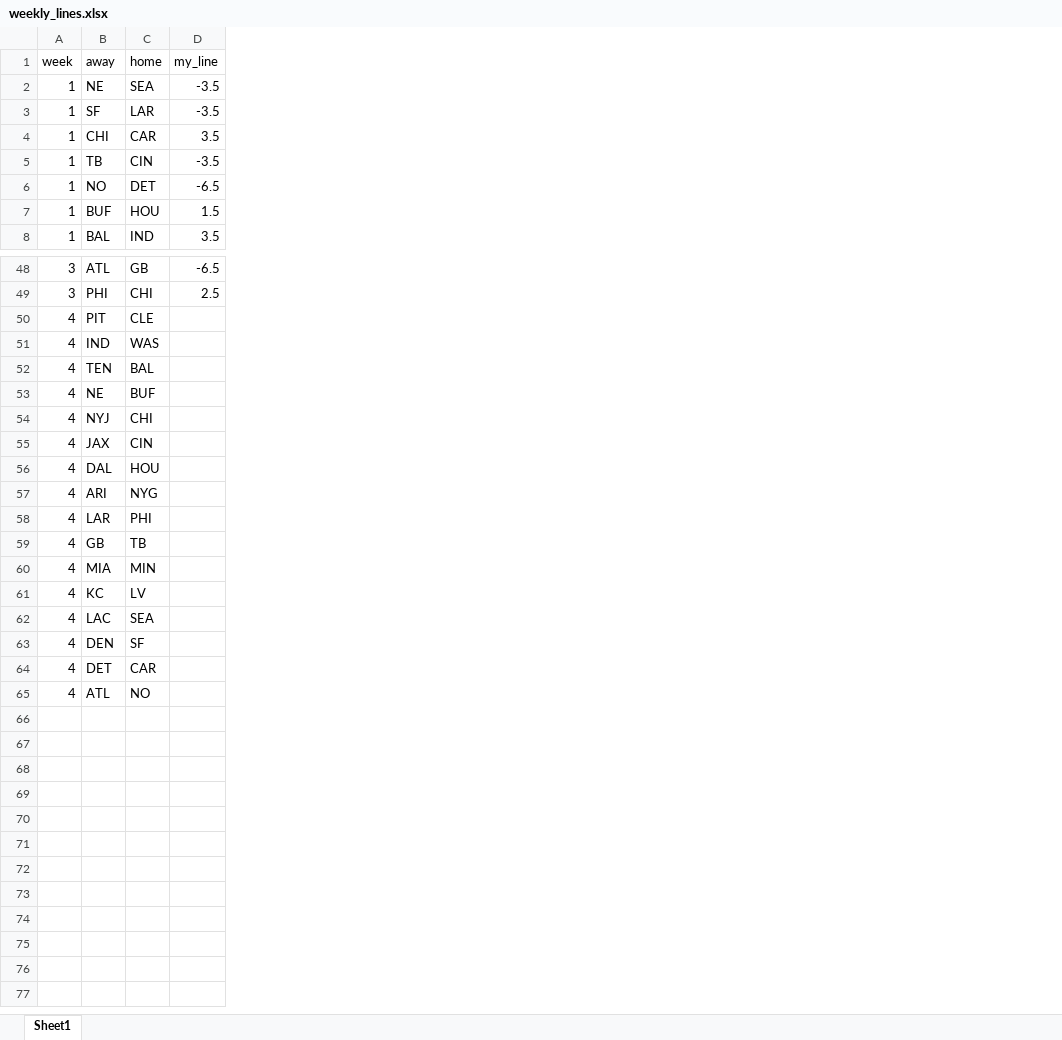
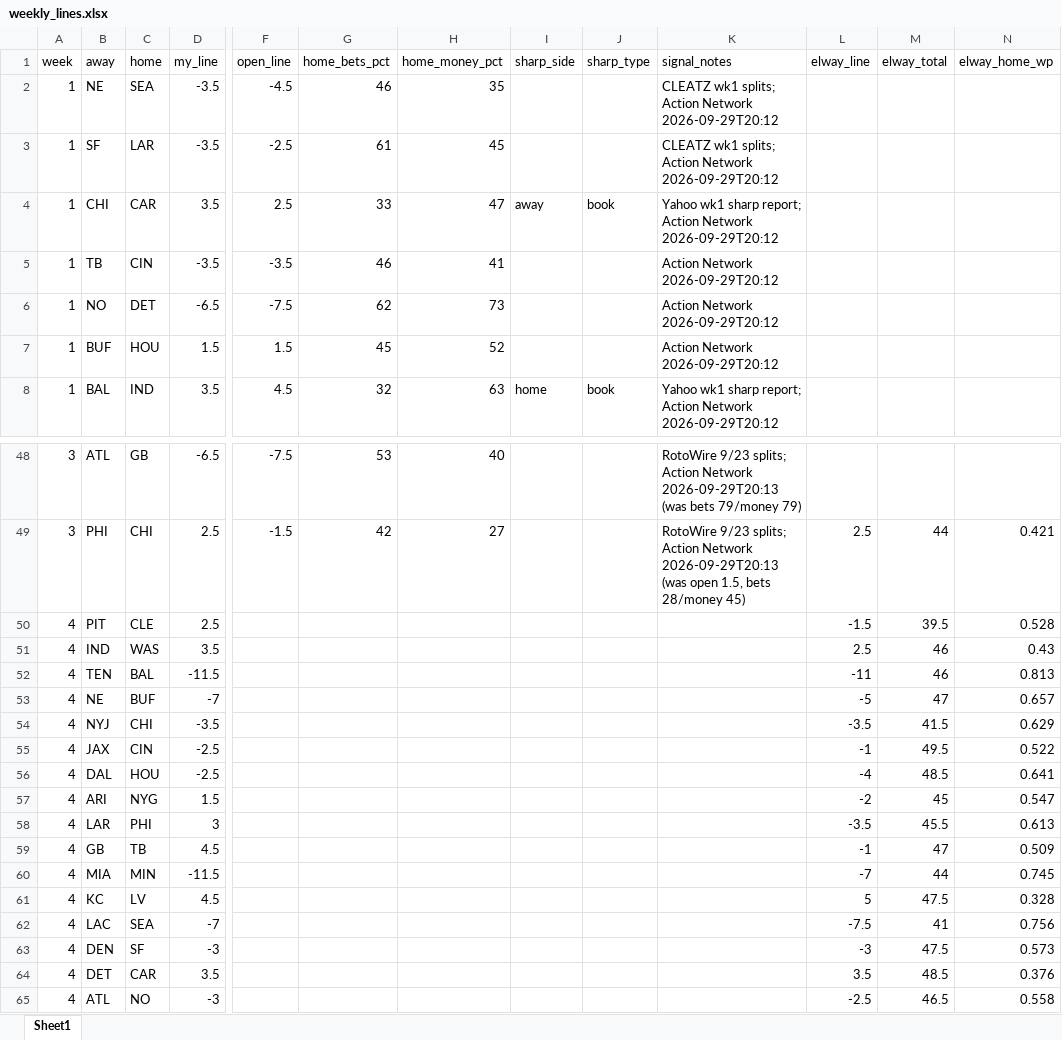
Before and after one commit to jutes16/fantasy_gpx, an Excel workbook: nfl_model/data/weekly_lines.xlsx, sheet Sheet1, drawn as a sheet; only a part is shown, gaps mark what is left out; values as stored, in another font and other column widths than the file's, no borders; the diff names each change by its address in the sheet, - before the commit and + after, or states it on an @@ line.

Commit message:
nfl_model: market-signal tracking, Action Network splits, ELWAY projections
## What changed
- Per-game market signals (betting splits, sharp side tagged book vs single-pro,
  line movement) and ELWAY projections, snapshotted at submit time by log_week.py.
- pool_tracker.py report grades every signal on all games: 2026 at the pool line,
  past seasons at their pool sheet if one exists, otherwise at the nflverse close,
  plus a combined 2023-25 table. Adds Claude's picks as a third card and an ELWAY
  section graded by size of disagreement.
- fetch_splits.py: Action Network splits via Apify (token from APIFY_TOKEN), plus
  `import` to reuse saved pulls with no API calls.
- import_elway.py: parses a pasted ELWAY table (`pbpaste | python3 import_elway.py <wk>`).
- pool.py: reads the week from weekly_lines.xlsx (it was broken after the move off
  the hardcoded list) and uses ELWAY as a capped (±2pp) projection tilt.
- Hand-collected 2023-25 sharp sides from public articles (Yahoo, VSiN, Fox).

## Why
To test whether splits, sharp money or ELWAY add anything beyond line value.
Result so far: graded against the market close over 2023-25, none of the market
signals is an edge (all ~50%). ELWAY is 9-4 after one week, too early to judge.

## Reviewer notes
- The repo is public, so data/elway/ (paywalled Silver Bulletin content) is
  gitignored. weekly_lines.xlsx, pool_picks_log.csv (both contain ELWAY numbers)
  and action_splits.csv (scraped Action Network data) are intentionally left out.
- The report needs those local files to show 2024-26 splits and ELWAY results.

```diff
--- a/nfl_model/data/weekly_lines.xlsx (sheet Sheet1)
+++ b/nfl_model/data/weekly_lines.xlsx (sheet Sheet1)
+column F (open_line), rows 2-8: -4.5 | -2.5 | 2.5 | -3.5 | -7.5 | 1.5 | 4.5; rows 48-49: -7.5 | -1.5
+column G (home_bets_pct), rows 2-8: 46 | 61 | 33 | 46 | 62 | 45 | 32; rows 48-49: 53 | 42
+column H (home_money_pct), rows 2-8: 35 | 45 | 47 | 41 | 73 | 52 | 63; rows 48-49: 40 | 27
+column I (sharp_side), rows 4-8: away |  |  |  | home
+column J (sharp_type), rows 4-8: book |  |  |  | book
+column K (signal_notes), rows 2-8: CLEATZ wk1 splits; Action Network 2026-09-29T20:12 | CLEATZ wk1 splits; Action Network 2026-09-29T20:12 | Yahoo wk1 sharp report; Action Network 2026-09-29T20:12 | Action Network 2026-09-29T20:12 | Action Network 2026-09-29T20:12 | Action Network 2026-09-29T20:12 | Yahoo wk1 sharp report; Action Network 2026-09-29T20:12; rows 48-49: RotoWire 9/23 splits; Action Network 2026-09-29T20:13 (was bets 79/money 79) | RotoWire 9/23 splits; Action Network 2026-09-29T20:13 (was open 1.5, bets 28/money 45)
+column L (elway_line), rows 49-65: 2.5 | -1.5 | 2.5 | -11 | -5 | -3.5 | -1 | -4 | -2 | -3.5 | -1 | -7 | 5 | -7.5 | -3 | 3.5 | -2.5
+column M (elway_total), rows 49-65: 44 | 39.5 | 46 | 46 | 47 | 41.5 | 49.5 | 48.5 | 45 | 45.5 | 47 | 44 | 47.5 | 41 | 47.5 | 48.5 | 46.5
+column N (elway_home_wp), rows 49-65: 0.421 | 0.528 | 0.43 | 0.813 | 0.657 | 0.629 | 0.522 | 0.641 | 0.547 | 0.613 | 0.509 | 0.745 | 0.328 | 0.756 | 0.573 | 0.376 | 0.558
-D50 (my_line): (empty)
+D50 (my_line): 2.5
-D51 (my_line): (empty)
+D51 (my_line): 3.5
-D52 (my_line): (empty)
+D52 (my_line): -11.5
-D53 (my_line): (empty)
+D53 (my_line): -7
-D54 (my_line): (empty)
+D54 (my_line): -3.5
-D55:D56 (my_line): (empty)
+D55:D56 (my_line): -2.5
-D57 (my_line): (empty)
+D57 (my_line): 1.5
-D58 (my_line): (empty)
+D58 (my_line): 3
-D59 (my_line): (empty)
+D59 (my_line): 4.5
-D60 (my_line): (empty)
+D60 (my_line): -11.5
-D61 (my_line): (empty)
+D61 (my_line): 4.5
-D62 (my_line): (empty)
+D62 (my_line): -7
-D63 (my_line): (empty)
+D63 (my_line): -3
-D64 (my_line): (empty)
+D64 (my_line): 3.5
-D65 (my_line): (empty)
+D65 (my_line): -3
```
Also changed, not shown: 2 other files.
